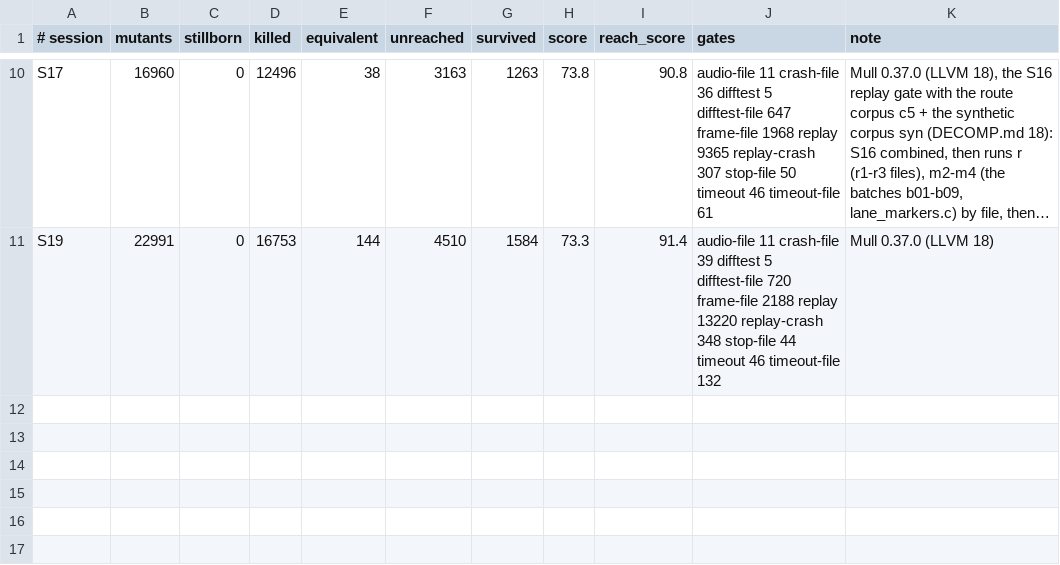
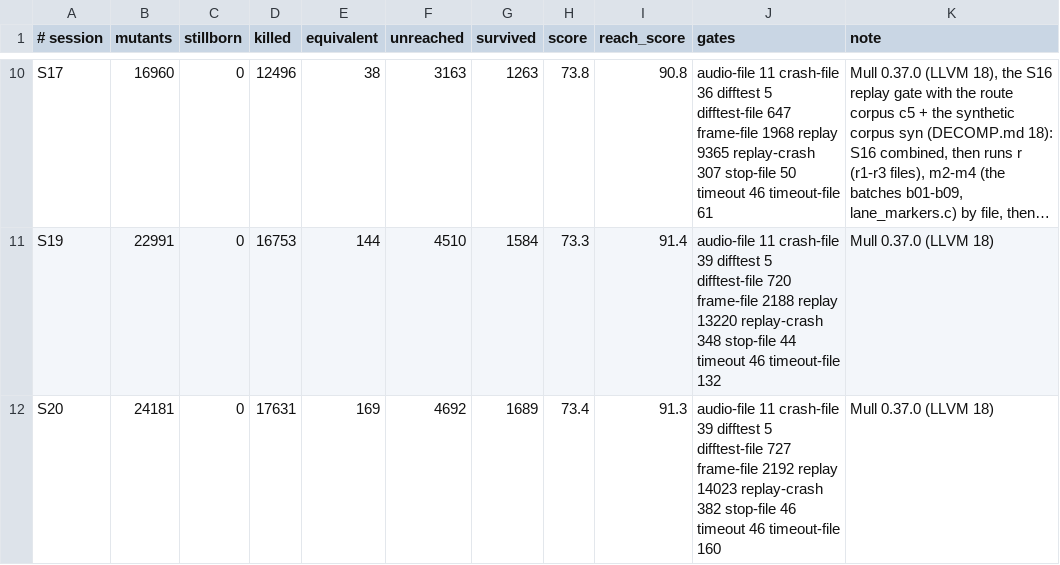
Before and after one commit to Sorikairox/penpen-web, a TSV file: docs/progress/mutation_sessions.tsv, drawn as a sheet; only a part is shown, gaps mark what is left out; long unchanged cells end in …; the diff names each change by its address in the sheet, - before the commit and + after, or states it on an @@ line.

```diff
--- a/docs/progress/mutation_sessions.tsv
+++ b/docs/progress/mutation_sessions.tsv
+row 12: S20 | 24181 | 0 | 17631 | 169 | 4692 | 1689 | 73.4 | 91.3 | audio-file 11 crash-file 39 difftest 5 difftest-file 727 frame-file 2192 replay 14023 replay-crash 382 stop-file 46 timeout 46 timeout-file 160 | Mull 0.37.0 (LLVM 18)
```
Also changed, not shown: 4 other files.
